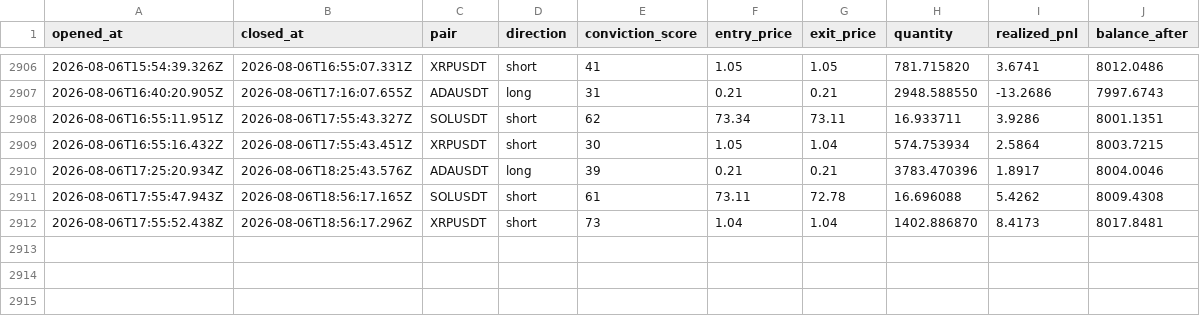
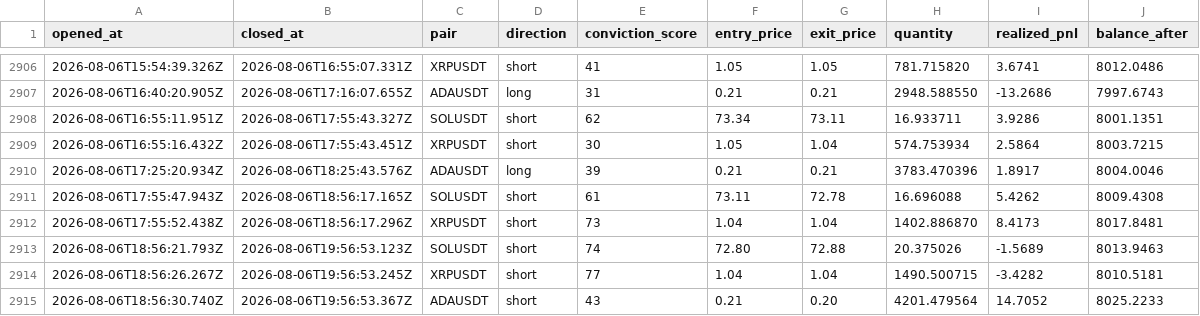
Before and after one commit to wisdomkings001/continuity, a CSV file: agent/data/closed_trades.csv, drawn as a sheet; only a part is shown, gaps mark what is left out.

Commit message:
Continuity P&L sync — 2026-08-06T20:41:52.981Z

```diff
--- a/agent/data/closed_trades.csv
+++ b/agent/data/closed_trades.csv
@@ -2912 +2912,4 @@ opened_at,closed_at,pair,direction,conviction_score,entry_price,exit_price,quant
 2026-08-06T17:55:52.438Z,2026-08-06T18:56:17.296Z,XRPUSDT,short,73,1.04,1.04,1402.886870,8.4173,8017.8481
+2026-08-06T18:56:21.793Z,2026-08-06T19:56:53.123Z,SOLUSDT,short,74,72.80,72.88,20.375026,-1.5689,8013.9463
+2026-08-06T18:56:26.267Z,2026-08-06T19:56:53.245Z,XRPUSDT,short,77,1.04,1.04,1490.500715,-3.4282,8010.5181
+2026-08-06T18:56:30.740Z,2026-08-06T19:56:53.367Z,ADAUSDT,short,43,0.21,0.20,4201.479564,14.7052,8025.2233
```
